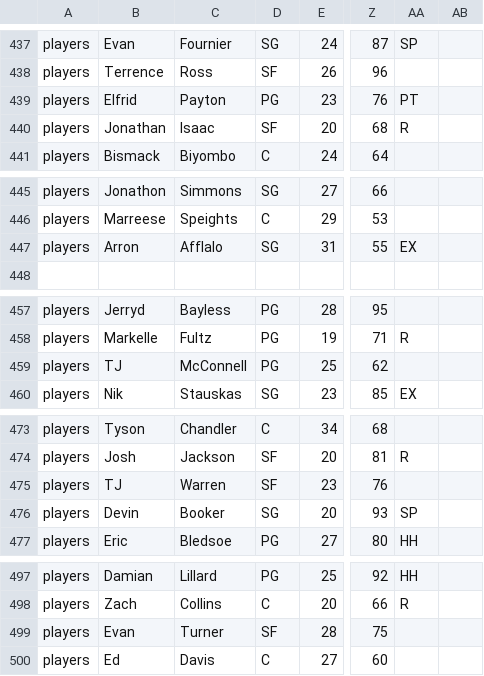
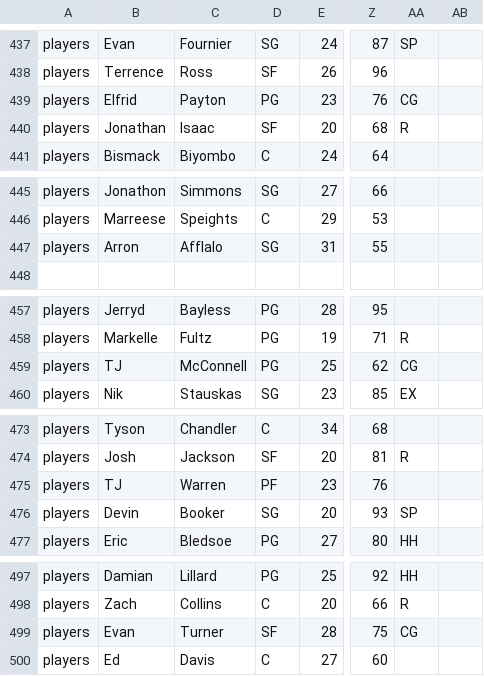
Before and after one commit to James0014/jam, a CSV file: NBA2017OCTOBER.csv, drawn as a sheet; only a part is shown, gaps mark what is left out; the diff covers the shown part only; the diff names each change by its address in the sheet, - before the commit and + after, or states it on an @@ line.

```diff
--- a/NBA2017OCTOBER.csv
+++ b/NBA2017OCTOBER.csv
-AA439: PT
+AA439: CG
-AA447: EX
+AA447: (empty)
-AA459: (empty)
+AA459: CG
-D475: SF
+D475: PF
-AA499: (empty)
+AA499: CG
```
Also changed, not shown: 33 edited cells elsewhere in this file.
